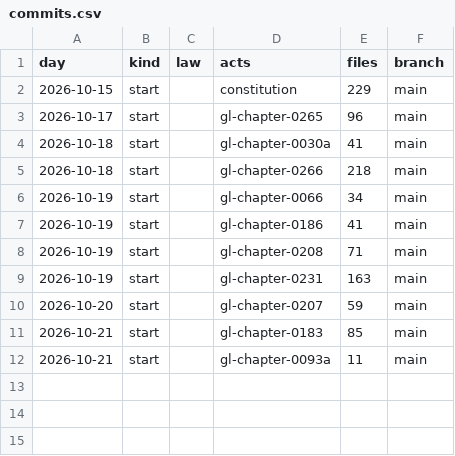
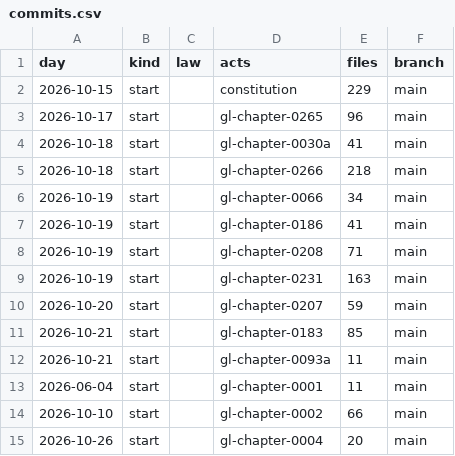
Before and after one commit to lexifina/united-states-massachusetts-law, a CSV file: data/commits.csv, drawn as a sheet; the diff names each change by its address in the sheet, - before the commit and + after, or states it on an @@ line.

Commit message:
Documentation, tables, tools and REPRODUCE.md
Appended 3 commits to 260cf8d17b0c; corpus sha256 5ad672af2d4aca1acd16555204ecdd5d6da7b8eea8d40a70209082f48e364fda, data retrieved 2026-11-10.

```diff
--- a/data/commits.csv
+++ b/data/commits.csv
+row 13: 2026-06-04 | start |  | gl-chapter-0001 | 11 | main
+row 14: 2026-10-10 | start |  | gl-chapter-0002 | 66 | main
+row 15: 2026-10-26 | start |  | gl-chapter-0004 | 20 | main
```
Also changed, not shown: 9 other files.
